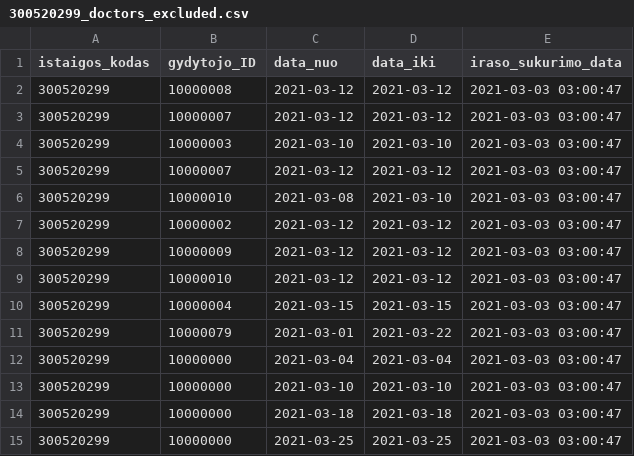
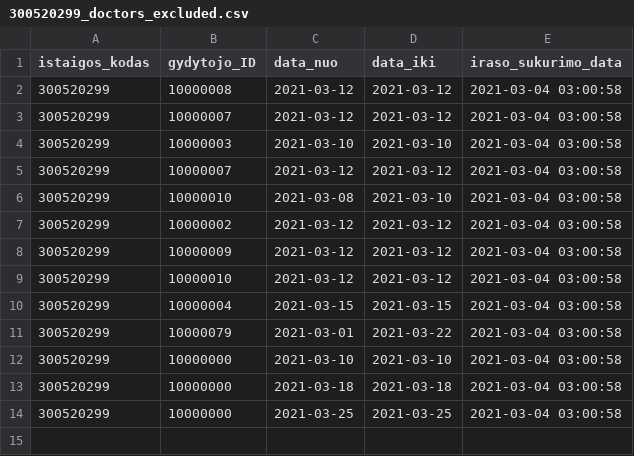
Before and after one commit to vilnius/VRMMC, a CSV file: 300520299_doctors_excluded.csv, drawn as a sheet.

Commit message:
Seimos gydytoju eiliu teikimas 2021-03-04

```diff
--- a/300520299_doctors_excluded.csv
+++ b/300520299_doctors_excluded.csv
@@ -1,15 +1,14 @@
 istaigos_kodas;gydytojo_ID;data_nuo;data_iki;iraso_sukurimo_data
-300520299;10000008;2021-03-12;2021-03-12;2021-03-03 03:00:47
-300520299;10000007;2021-03-12;2021-03-12;2021-03-03 03:00:47
-300520299;10000003;2021-03-10;2021-03-10;2021-03-03 03:00:47
-300520299;10000007;2021-03-12;2021-03-12;2021-03-03 03:00:47
-300520299;10000010;2021-03-08;2021-03-10;2021-03-03 03:00:47
-300520299;10000002;2021-03-12;2021-03-12;2021-03-03 03:00:47
-300520299;10000009;2021-03-12;2021-03-12;2021-03-03 03:00:47
-300520299;10000010;2021-03-12;2021-03-12;2021-03-03 03:00:47
-300520299;10000004;2021-03-15;2021-03-15;2021-03-03 03:00:47
-300520299;10000079;2021-03-01;2021-03-22;2021-03-03 03:00:47
-300520299;10000000;2021-03-04;2021-03-04;2021-03-03 03:00:47
-300520299;10000000;2021-03-10;2021-03-10;2021-03-03 03:00:47
-300520299;10000000;2021-03-18;2021-03-18;2021-03-03 03:00:47
-300520299;10000000;2021-03-25;2021-03-25;2021-03-03 03:00:47
+300520299;10000008;2021-03-12;2021-03-12;2021-03-04 03:00:58
+300520299;10000007;2021-03-12;2021-03-12;2021-03-04 03:00:58
+300520299;10000003;2021-03-10;2021-03-10;2021-03-04 03:00:58
+300520299;10000007;2021-03-12;2021-03-12;2021-03-04 03:00:58
+300520299;10000010;2021-03-08;2021-03-10;2021-03-04 03:00:58
+300520299;10000002;2021-03-12;2021-03-12;2021-03-04 03:00:58
+300520299;10000009;2021-03-12;2021-03-12;2021-03-04 03:00:58
+300520299;10000010;2021-03-12;2021-03-12;2021-03-04 03:00:58
+300520299;10000004;2021-03-15;2021-03-15;2021-03-04 03:00:58
+300520299;10000079;2021-03-01;2021-03-22;2021-03-04 03:00:58
+300520299;10000000;2021-03-10;2021-03-10;2021-03-04 03:00:58
+300520299;10000000;2021-03-18;2021-03-18;2021-03-04 03:00:58
+300520299;10000000;2021-03-25;2021-03-25;2021-03-04 03:00:58
```
